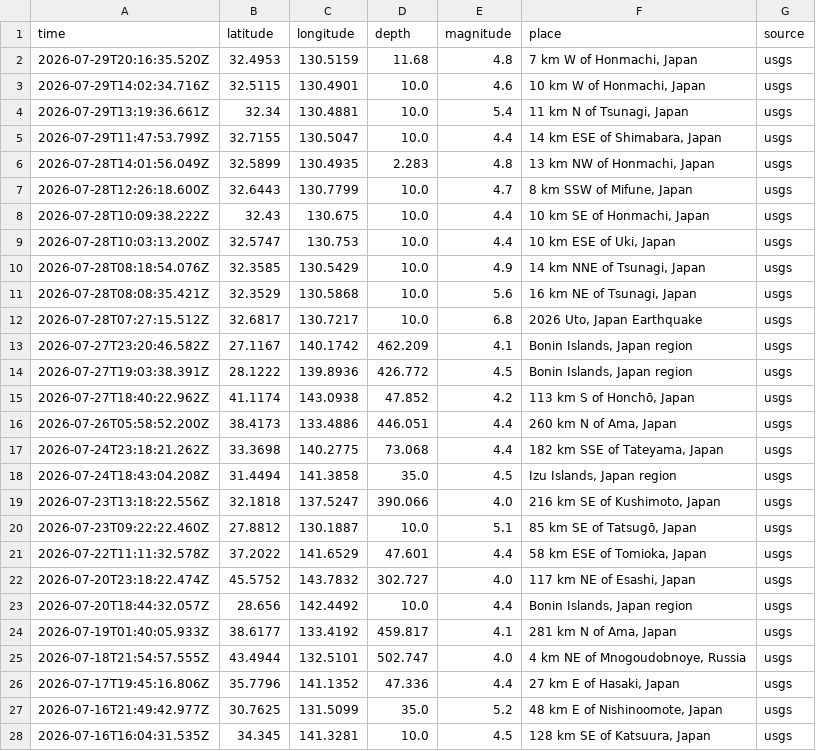
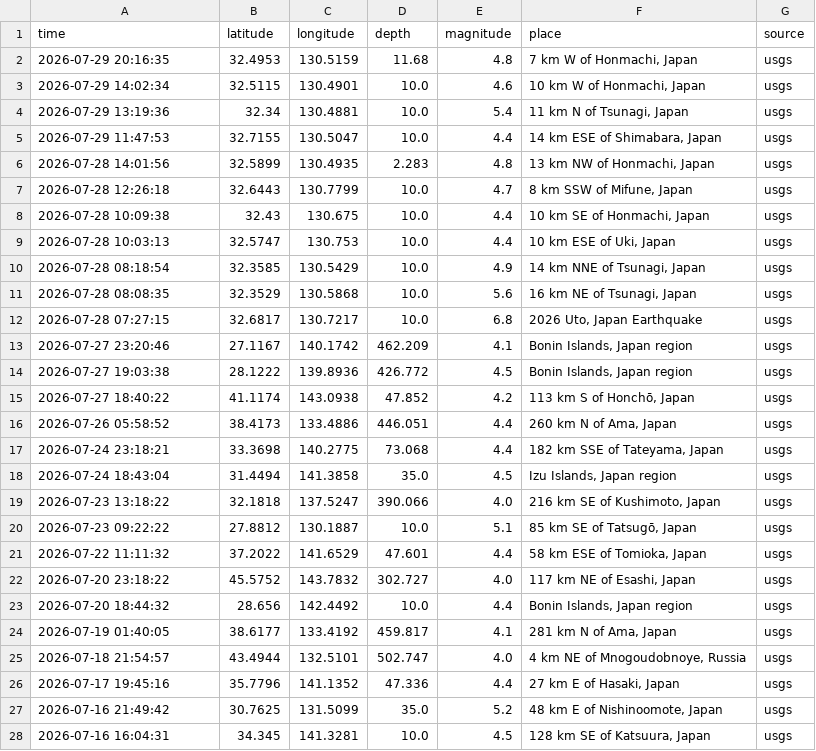
Before and after one commit to maniafzalii/EarthquakeProject, a CSV file: data/clean/cleaned_usgs.csv, drawn as a sheet; only a part is shown; the diff covers the shown part only.

Commit message:
db setup and usgs_cleanup bugs fixed

```diff
--- a/data/clean/cleaned_usgs.csv
+++ b/data/clean/cleaned_usgs.csv
@@ -1,28 +1,28 @@
 time,latitude,longitude,depth,magnitude,place,source
-2026-07-29T20:16:35.520Z,32.4953,130.5159,11.68,4.8,"7 km W of Honmachi, Japan",usgs
-2026-07-29T14:02:34.716Z,32.5115,130.4901,10.0,4.6,"10 km W of Honmachi, Japan",usgs
-2026-07-29T13:19:36.661Z,32.34,130.4881,10.0,5.4,"11 km N of Tsunagi, Japan",usgs
-2026-07-29T11:47:53.799Z,32.7155,130.5047,10.0,4.4,"14 km ESE of Shimabara, Japan",usgs
-2026-07-28T14:01:56.049Z,32.5899,130.4935,2.283,4.8,"13 km NW of Honmachi, Japan",usgs
-2026-07-28T12:26:18.600Z,32.6443,130.7799,10.0,4.7,"8 km SSW of Mifune, Japan",usgs
-2026-07-28T10:09:38.222Z,32.43,130.675,10.0,4.4,"10 km SE of Honmachi, Japan",usgs
-2026-07-28T10:03:13.200Z,32.5747,130.753,10.0,4.4,"10 km ESE of Uki, Japan",usgs
-2026-07-28T08:18:54.076Z,32.3585,130.5429,10.0,4.9,"14 km NNE of Tsunagi, Japan",usgs
-2026-07-28T08:08:35.421Z,32.3529,130.5868,10.0,5.6,"16 km NE of Tsunagi, Japan",usgs
-2026-07-28T07:27:15.512Z,32.6817,130.7217,10.0,6.8,"2026 Uto, Japan Earthquake ",usgs
-2026-07-27T23:20:46.582Z,27.1167,140.1742,462.209,4.1,"Bonin Islands, Japan region",usgs
-2026-07-27T19:03:38.391Z,28.1222,139.8936,426.772,4.5,"Bonin Islands, Japan region",usgs
-2026-07-27T18:40:22.962Z,41.1174,143.0938,47.852,4.2,"113 km S of Honchō, Japan",usgs
-2026-07-26T05:58:52.200Z,38.4173,133.4886,446.051,4.4,"260 km N of Ama, Japan",usgs
-2026-07-24T23:18:21.262Z,33.3698,140.2775,73.068,4.4,"182 km SSE of Tateyama, Japan",usgs
-2026-07-24T18:43:04.208Z,31.4494,141.3858,35.0,4.5,"Izu Islands, Japan region",usgs
-2026-07-23T13:18:22.556Z,32.1818,137.5247,390.066,4.0,"216 km SE of Kushimoto, Japan",usgs
-2026-07-23T09:22:22.460Z,27.8812,130.1887,10.0,5.1,"85 km SE of Tatsugō, Japan",usgs
-2026-07-22T11:11:32.578Z,37.2022,141.6529,47.601,4.4,"58 km ESE of Tomioka, Japan",usgs
-2026-07-20T23:18:22.474Z,45.5752,143.7832,302.727,4.0,"117 km NE of Esashi, Japan",usgs
-2026-07-20T18:44:32.057Z,28.656,142.4492,10.0,4.4,"Bonin Islands, Japan region",usgs
-2026-07-19T01:40:05.933Z,38.6177,133.4192,459.817,4.1,"281 km N of Ama, Japan",usgs
-2026-07-18T21:54:57.555Z,43.4944,132.5101,502.747,4.0,"4 km NE of Mnogoudobnoye, Russia",usgs
-2026-07-17T19:45:16.806Z,35.7796,141.1352,47.336,4.4,"27 km E of Hasaki, Japan",usgs
-2026-07-16T21:49:42.977Z,30.7625,131.5099,35.0,5.2,"48 km E of Nishinoomote, Japan",usgs
-2026-07-16T16:04:31.535Z,34.345,141.3281,10.0,4.5,"128 km SE of Katsuura, Japan",usgs
+2026-07-29 20:16:35,32.4953,130.5159,11.68,4.8,"7 km W of Honmachi, Japan",usgs
+2026-07-29 14:02:34,32.5115,130.4901,10.0,4.6,"10 km W of Honmachi, Japan",usgs
+2026-07-29 13:19:36,32.34,130.4881,10.0,5.4,"11 km N of Tsunagi, Japan",usgs
+2026-07-29 11:47:53,32.7155,130.5047,10.0,4.4,"14 km ESE of Shimabara, Japan",usgs
+2026-07-28 14:01:56,32.5899,130.4935,2.283,4.8,"13 km NW of Honmachi, Japan",usgs
+2026-07-28 12:26:18,32.6443,130.7799,10.0,4.7,"8 km SSW of Mifune, Japan",usgs
+2026-07-28 10:09:38,32.43,130.675,10.0,4.4,"10 km SE of Honmachi, Japan",usgs
+2026-07-28 10:03:13,32.5747,130.753,10.0,4.4,"10 km ESE of Uki, Japan",usgs
+2026-07-28 08:18:54,32.3585,130.5429,10.0,4.9,"14 km NNE of Tsunagi, Japan",usgs
+2026-07-28 08:08:35,32.3529,130.5868,10.0,5.6,"16 km NE of Tsunagi, Japan",usgs
+2026-07-28 07:27:15,32.6817,130.7217,10.0,6.8,"2026 Uto, Japan Earthquake ",usgs
+2026-07-27 23:20:46,27.1167,140.1742,462.209,4.1,"Bonin Islands, Japan region",usgs
+2026-07-27 19:03:38,28.1222,139.8936,426.772,4.5,"Bonin Islands, Japan region",usgs
+2026-07-27 18:40:22,41.1174,143.0938,47.852,4.2,"113 km S of Honchō, Japan",usgs
+2026-07-26 05:58:52,38.4173,133.4886,446.051,4.4,"260 km N of Ama, Japan",usgs
+2026-07-24 23:18:21,33.3698,140.2775,73.068,4.4,"182 km SSE of Tateyama, Japan",usgs
+2026-07-24 18:43:04,31.4494,141.3858,35.0,4.5,"Izu Islands, Japan region",usgs
+2026-07-23 13:18:22,32.1818,137.5247,390.066,4.0,"216 km SE of Kushimoto, Japan",usgs
+2026-07-23 09:22:22,27.8812,130.1887,10.0,5.1,"85 km SE of Tatsugō, Japan",usgs
+2026-07-22 11:11:32,37.2022,141.6529,47.601,4.4,"58 km ESE of Tomioka, Japan",usgs
+2026-07-20 23:18:22,45.5752,143.7832,302.727,4.0,"117 km NE of Esashi, Japan",usgs
+2026-07-20 18:44:32,28.656,142.4492,10.0,4.4,"Bonin Islands, Japan region",usgs
+2026-07-19 01:40:05,38.6177,133.4192,459.817,4.1,"281 km N of Ama, Japan",usgs
+2026-07-18 21:54:57,43.4944,132.5101,502.747,4.0,"4 km NE of Mnogoudobnoye, Russia",usgs
+2026-07-17 19:45:16,35.7796,141.1352,47.336,4.4,"27 km E of Hasaki, Japan",usgs
+2026-07-16 21:49:42,30.7625,131.5099,35.0,5.2,"48 km E of Nishinoomote, Japan",usgs
+2026-07-16 16:04:31,34.345,141.3281,10.0,4.5,"128 km SE of Katsuura, Japan",usgs
```
Also changed, not shown: 49 edited cells elsewhere in this file, 2 other files.
